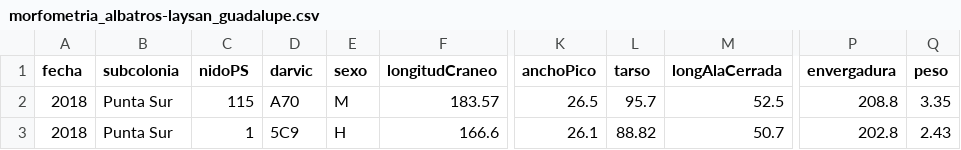
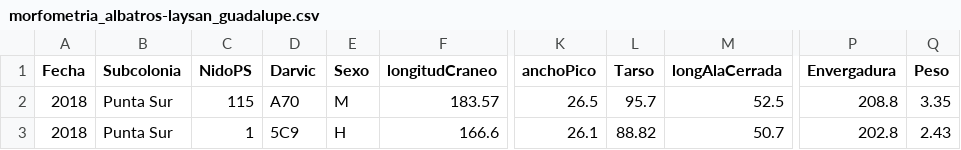
Before and after one commit to IslasGECI/dimorfismo, a CSV file: data/raw/morfometria_albatros-laysan_guadalupe.csv, drawn as a sheet; only a part is shown, gaps mark what is left out; the diff names each change by its address in the sheet, - before the commit and + after, or states it on an @@ line.

```diff
--- a/data/raw/morfometria_albatros-laysan_guadalupe.csv
+++ b/data/raw/morfometria_albatros-laysan_guadalupe.csv
-A1: fecha
+A1: Fecha
-B1: subcolonia
+B1: Subcolonia
-C1: nidoPS
+C1: NidoPS
-D1: darvic
+D1: Darvic
-E1: sexo
+E1: Sexo
-L1: tarso
+L1: Tarso
-P1: envergadura
+P1: Envergadura
-Q1: peso
+Q1: Peso
```
Also changed, not shown: 9 other files.
